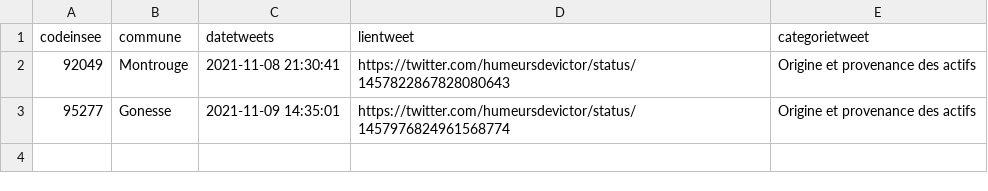
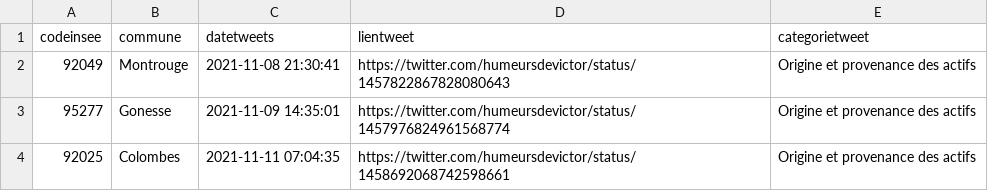
Before and after one commit to Valexandre/GH_Actions_Trajets, a CSV file: data/dejaparus.csv, drawn as a sheet.

```diff
--- a/data/dejaparus.csv
+++ b/data/dejaparus.csv
@@ -3 +3,2 @@ codeinsee,commune,datetweets,lientweet,categorietweet
 95277,Gonesse,2021-11-09 14:35:01,https://twitter.com/humeursdevictor/status/1457976824961568774,Origine et provenance des actifs
+92025,Colombes,2021-11-11 07:04:35,https://twitter.com/humeursdevictor/status/1458692068742598661,Origine et provenance des actifs
```
Also changed, not shown: 2 other files.
